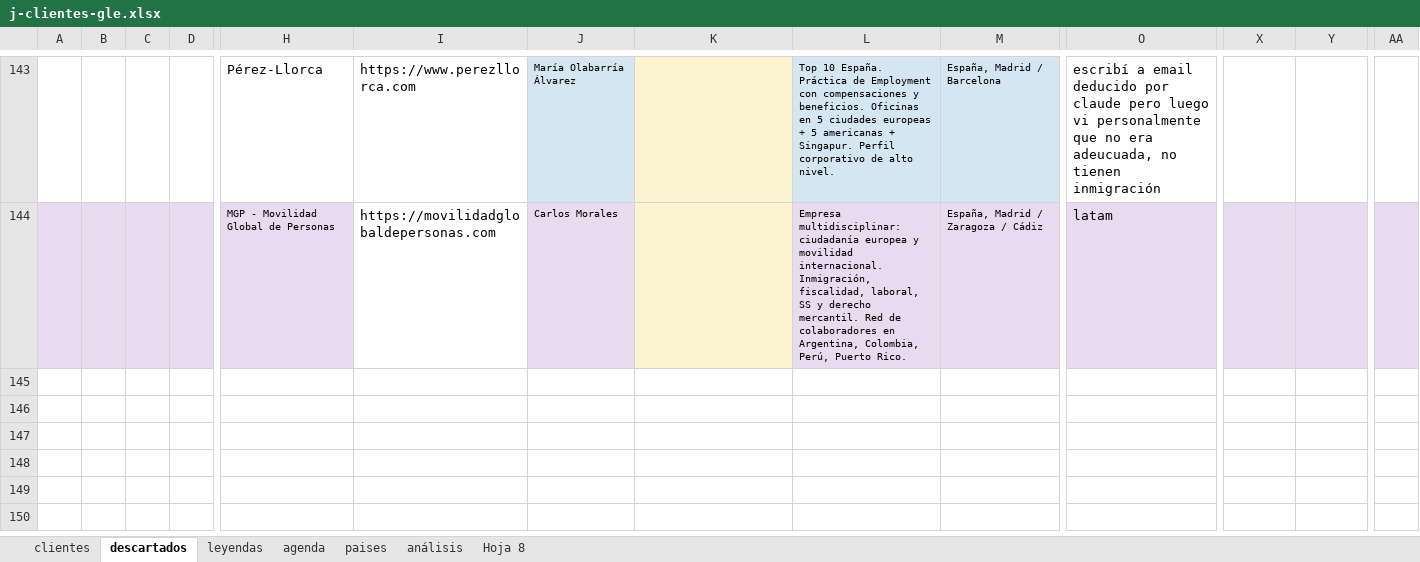
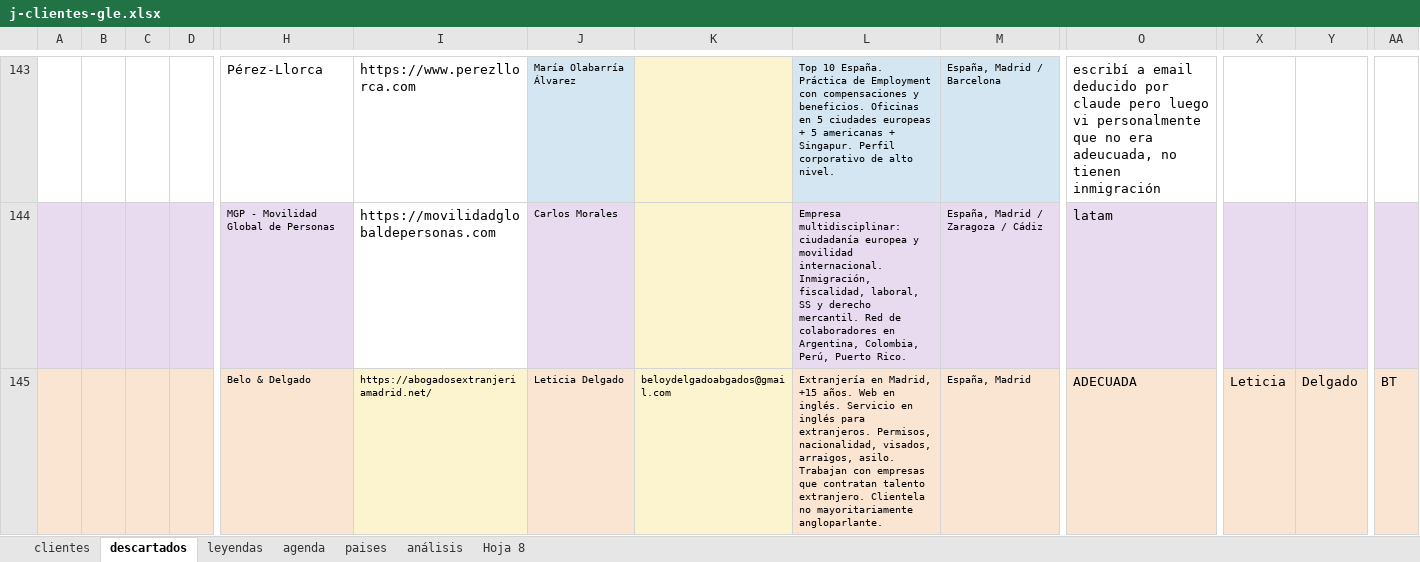
Before and after one commit to Rocio-bot/jurada, an Excel workbook: j-busqueda clientes/j-clientes-gle.xlsx, sheet descartados, drawn as a sheet; only a part is shown, gaps mark what is left out; values as stored, in another font and other column widths than the file's, no borders; rows hold the shown columns only; the diff names each change by its address in the sheet, - before the commit and + after, or states it on an @@ line.

Commit message:
Actualiza j-clientes-gle.xlsx

```diff
--- a/j-busqueda clientes/j-clientes-gle.xlsx (sheet descartados)
+++ b/j-busqueda clientes/j-clientes-gle.xlsx (sheet descartados)
+row 145:  |  |  |  | Belo & Delgado | https://abogadosextranjeriamadrid.net/ | Leticia Delgado | beloydelgadoabgados@gmail.com | Extranjería en Madrid, +15 años. Web en inglés. Servicio en inglés para extranjeros. Permisos, nacionalidad, visados, arraigos, asilo. Trabajan con empresas que contratan talento extranjero. Clientela no mayoritariamente angloparlante. | España, Madrid | ADECUADA | Leticia | Delgado | BT
```
Also changed, not shown: sheet clientes, sheet agenda, hidden cells.
